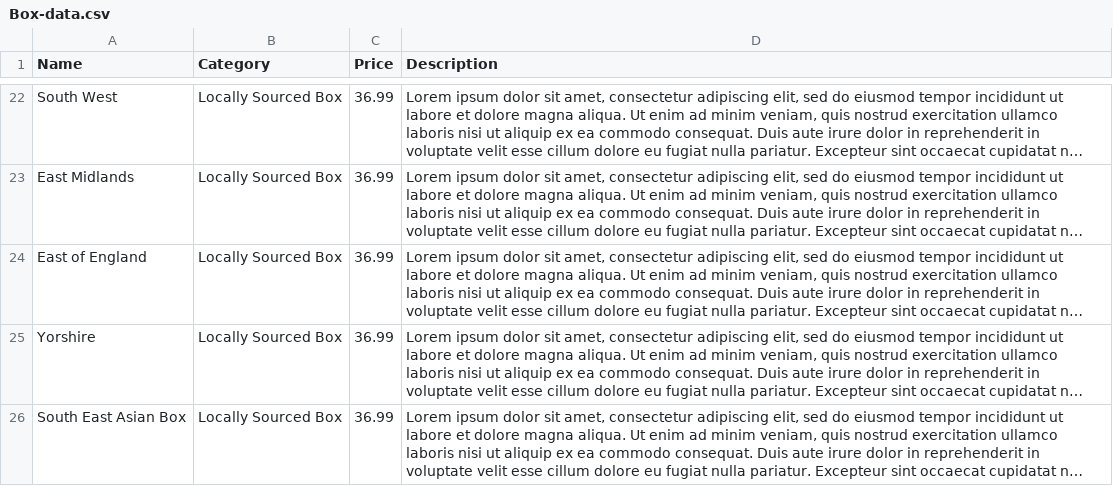
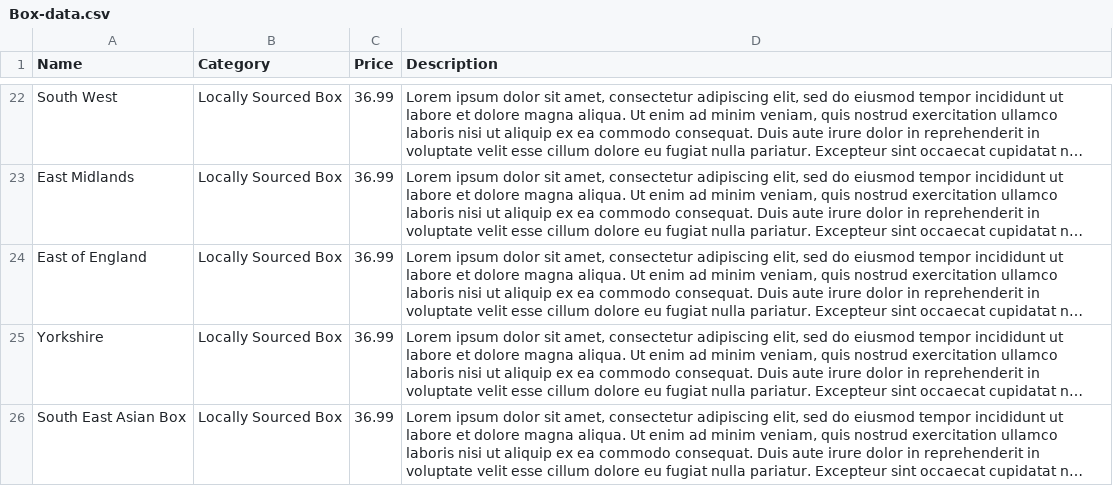
Before and after one commit to mohasali/Farm-To-Fork, a CSV file: database/data/Box-data.csv, drawn as a sheet; only a part is shown, gaps mark what is left out; long unchanged cells end in …; the diff names each change by its address in the sheet, - before the commit and + after, or states it on an @@ line.

```diff
--- a/database/data/Box-data.csv
+++ b/database/data/Box-data.csv
-A25 (Name): Yorshire
+A25 (Name): Yorkshire
```
Also changed, not shown: 2 other files.
